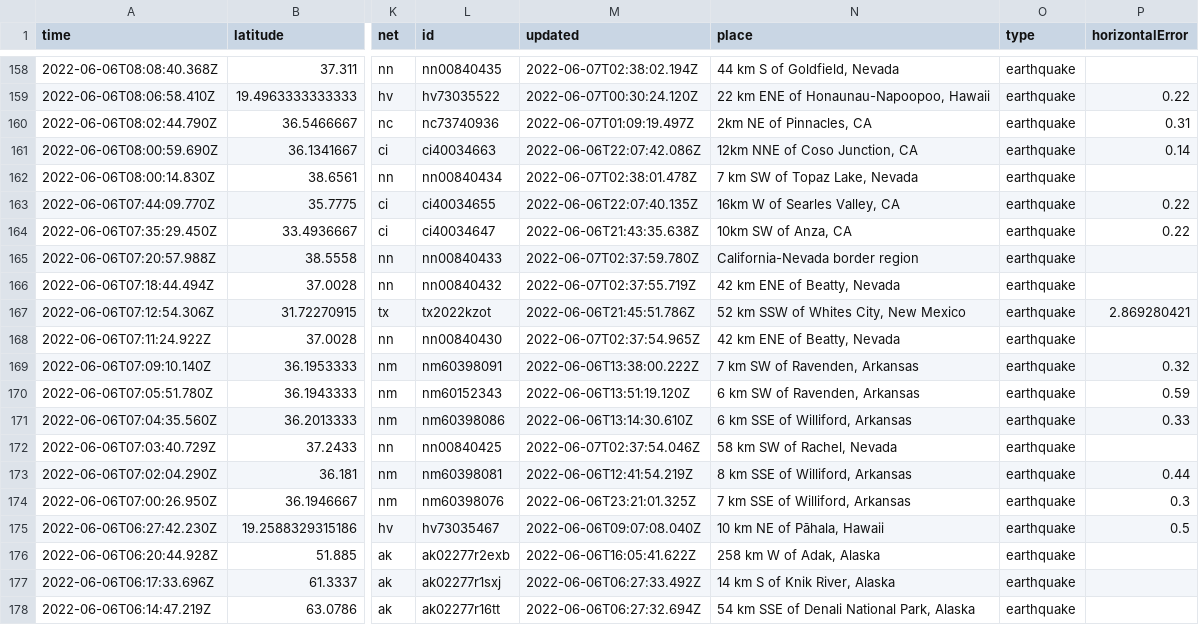
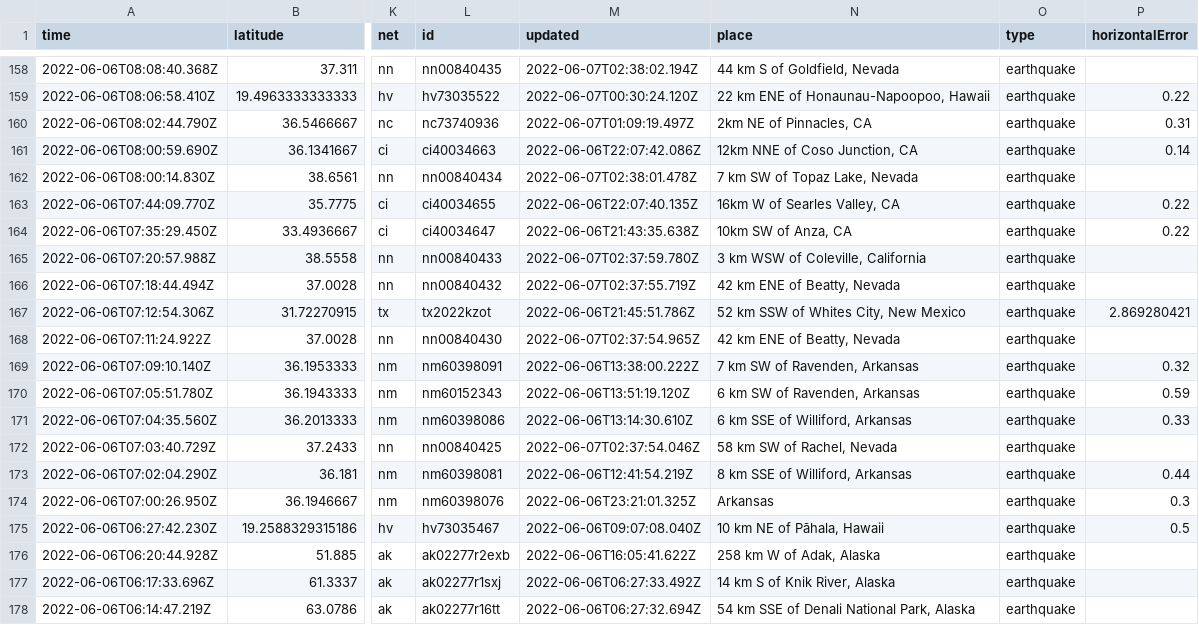
Before and after one commit to melfronczek/my-data-robot, a CSV file: usgs_current.csv, drawn as a sheet; only a part is shown, gaps mark what is left out; the diff covers the shown part only; the diff names each change by its address in the sheet, - before the commit and + after, or states it on an @@ line.

```diff
--- a/usgs_current.csv
+++ b/usgs_current.csv
-N165 (place): California-Nevada border region
+N165 (place): 3 km WSW of Coleville, California
-N174 (place): 7 km SSE of Williford, Arkansas
+N174 (place): Arkansas
```
Also changed, not shown: 1 added row, 1 removed row and 4 edited cells elsewhere in this file.
